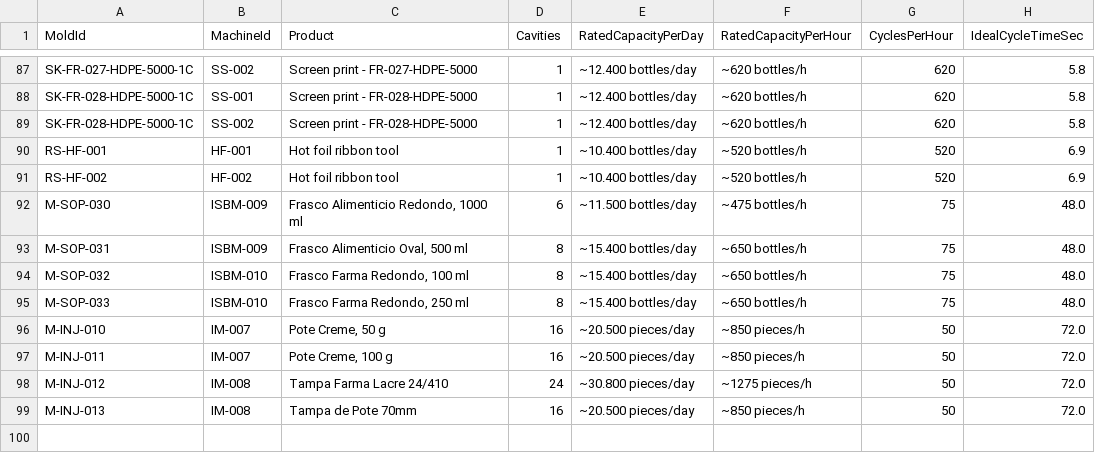
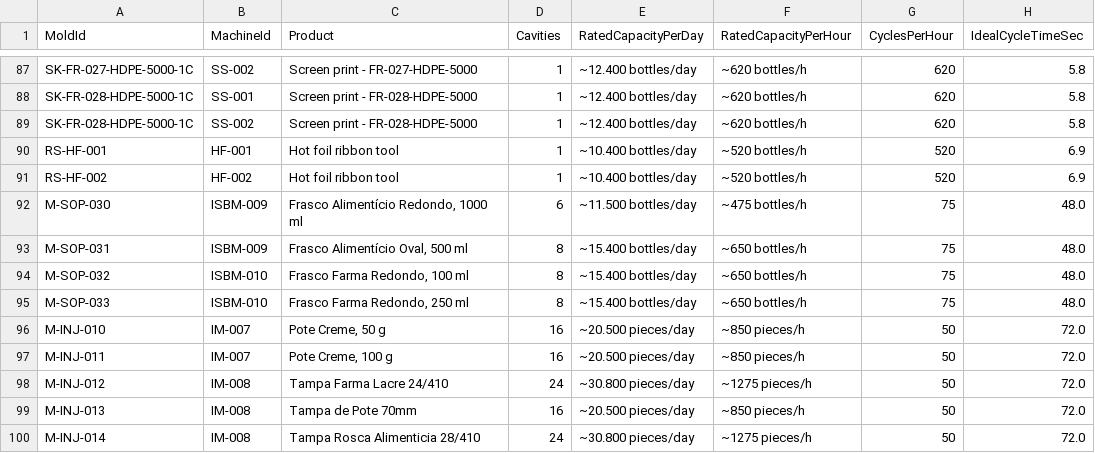
Before and after one commit to alinealinemeireles/manufacturing-performance-analytics, a CSV file: datasets/dim/dim_machine_setup.csv, drawn as a sheet; only a part is shown, gaps mark what is left out.

```diff
--- a/datasets/dim/dim_machine_setup.csv
+++ b/datasets/dim/dim_machine_setup.csv
@@ -91,4 +91,4 @@ RS-HF-001,HF-001,Hot foil ribbon tool,1,~10.400 bottles/day,~520 bottles/h,520,6
 RS-HF-002,HF-002,Hot foil ribbon tool,1,~10.400 bottles/day,~520 bottles/h,520,6.9
-M-SOP-030,ISBM-009,"Frasco Alimenticio Redondo, 1000 ml",6,~11.500 bottles/day,~475 bottles/h,75,48.0
-M-SOP-031,ISBM-009,"Frasco Alimenticio Oval, 500 ml",8,~15.400 bottles/day,~650 bottles/h,75,48.0
+M-SOP-030,ISBM-009,"Frasco Alimentício Redondo, 1000 ml",6,~11.500 bottles/day,~475 bottles/h,75,48.0
+M-SOP-031,ISBM-009,"Frasco Alimentício Oval, 500 ml",8,~15.400 bottles/day,~650 bottles/h,75,48.0
 M-SOP-032,ISBM-010,"Frasco Farma Redondo, 100 ml",8,~15.400 bottles/day,~650 bottles/h,75,48.0
@@ -99 +99,2 @@ M-INJ-012,IM-008,Tampa Farma Lacre 24/410,24,~30.800 pieces/day,~1275 pieces/h,5
 M-INJ-013,IM-008,Tampa de Pote 70mm,16,~20.500 pieces/day,~850 pieces/h,50,72.0
+M-INJ-014,IM-008,Tampa Rosca Alimenticia 28/410,24,~30.800 pieces/day,~1275 pieces/h,50,72.0
```
Also changed, not shown: datasets/dim/dim_cap.csv, datasets/dim/dim_masterbatch.csv, 57 other files.
